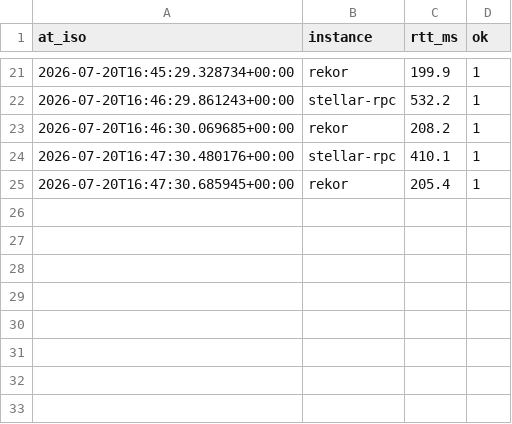
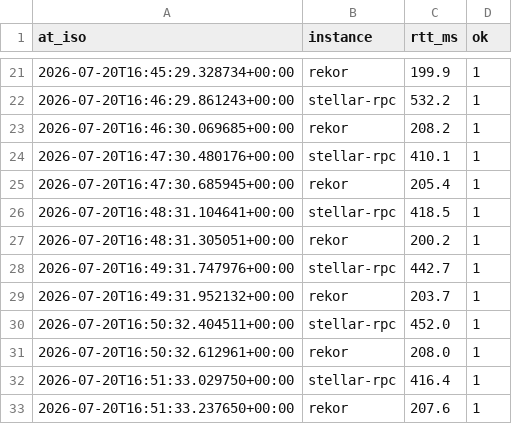
Before and after one commit to fwcustodio/prov-anchor-bench, a CSV file: analysis/results/baseline-probe.csv, drawn as a sheet; only a part is shown, gaps mark what is left out; the diff names each change by its address in the sheet, - before the commit and + after, or states it on an @@ line.

Commit message:
Append remaining window 1 baseline-probe rows

```diff
--- a/analysis/results/baseline-probe.csv
+++ b/analysis/results/baseline-probe.csv
+row 26: 2026-07-20T16:48:31.104641+00:00 | stellar-rpc | 418.5 | 1
+row 27: 2026-07-20T16:48:31.305051+00:00 | rekor | 200.2 | 1
+row 28: 2026-07-20T16:49:31.747976+00:00 | stellar-rpc | 442.7 | 1
+row 29: 2026-07-20T16:49:31.952132+00:00 | rekor | 203.7 | 1
+row 30: 2026-07-20T16:50:32.404511+00:00 | stellar-rpc | 452.0 | 1
+row 31: 2026-07-20T16:50:32.612961+00:00 | rekor | 208.0 | 1
+row 32: 2026-07-20T16:51:33.029750+00:00 | stellar-rpc | 416.4 | 1
+row 33: 2026-07-20T16:51:33.237650+00:00 | rekor | 207.6 | 1
```
